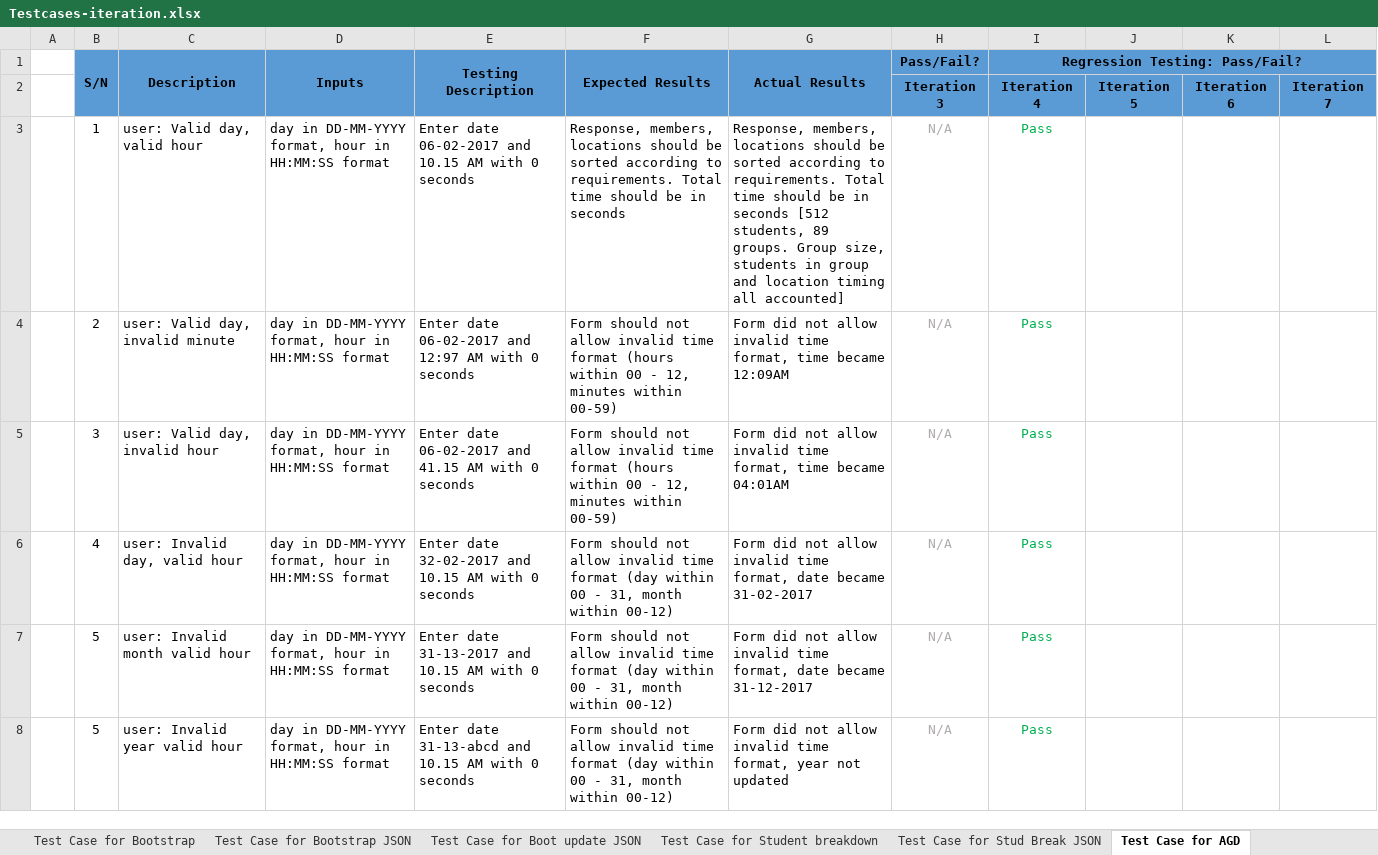
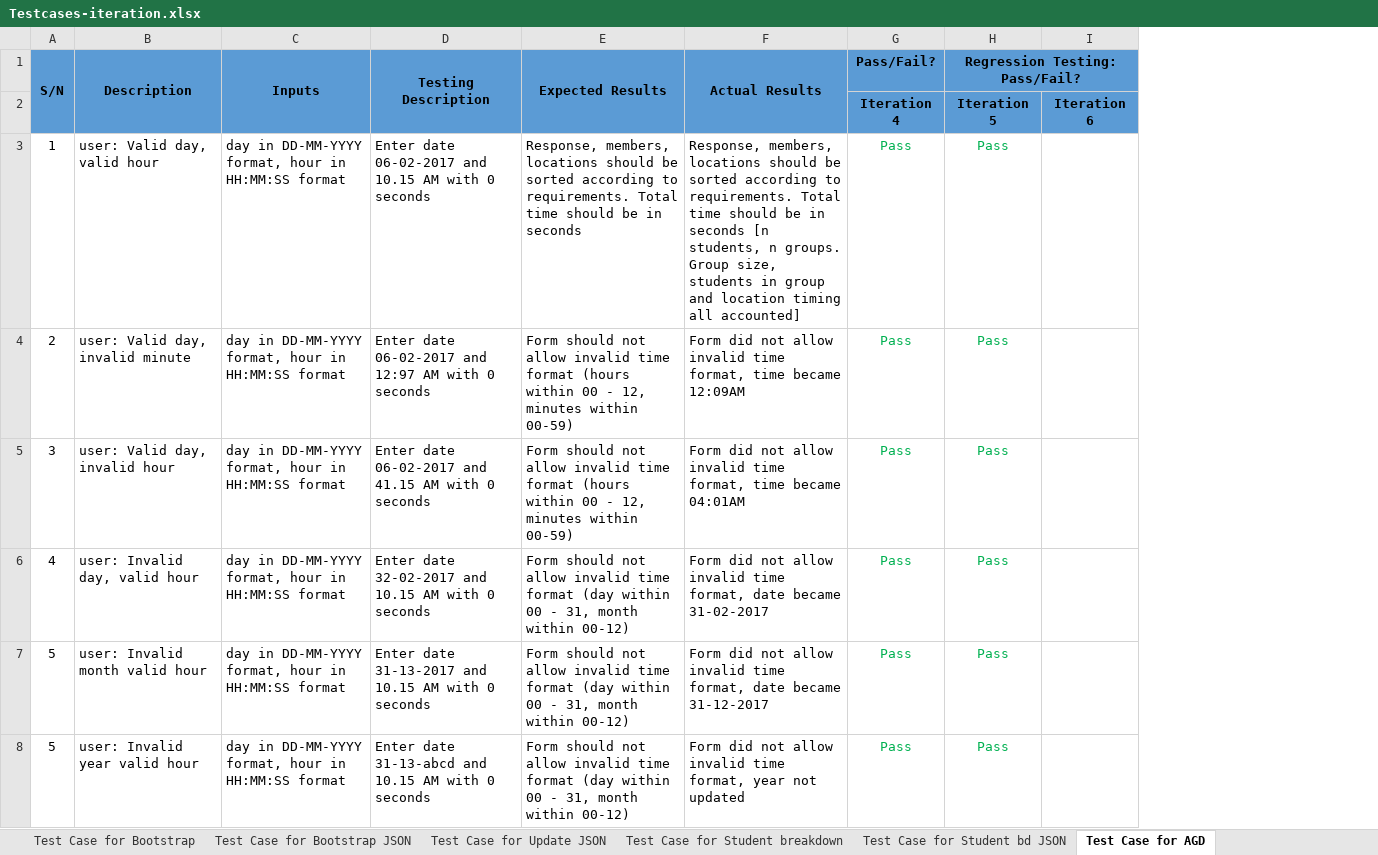
Before and after one commit to shreyasparbat/Location-Analytics-Project, an Excel workbook: testing/Testcases-iteration.xlsx, sheet Test Case for AGD, drawn as a sheet; only a part is shown; values as stored, in another font and other column widths than the file's, no borders; removed rows and columns are numbered as before the commit, all else as after; the diff covers the shown part only; the diff names each change by its address in the sheet, - before the commit and + after, or states it on an @@ line.

Commit message:
Commit iteration 5 bug log

```diff
--- a/testing/Testcases-iteration.xlsx (sheet Test Case for AGD)
+++ b/testing/Testcases-iteration.xlsx (sheet Test Case for AGD)
-sheet tab: Test Case for Stud Break JSON
+sheet tab: Test Case for Student bd JSON
-sheet tab: Test Case for Boot update JSON
+sheet tab: Test Case for Update JSON
-column A, empty
-column J, row 2: Iteration 5
-column L, row 2: Iteration 7
-G2 (Pass/Fail?): Iteration 3
+G2 (Pass/Fail?): Iteration 4
-H2 (Regression Testing: Pass/Fail?): Iteration 4
+H2 (Regression Testing: Pass/Fail?): Iteration 5
-F3 (Actual Results): …in seconds [512 students, 89 groups. Group…
+F3 (Actual Results): …in seconds [n students, n groups. Group…
-G3:G8 (Pass/Fail?): N/A
+G3:G8 (Pass/Fail?): Pass
-G3:G8 text colour: #AFABAB
+G3:G8 text colour: #00B050
```
Also changed, not shown: 24 edited cells and cell formats elsewhere in this sheet, sheet Test Case for AGD JSON, sheet Test Case for Bootstrap JSON, sheet Test Case for HeatMap, sheet Test Case for Login Val JSON, sheet Test Case for Student bd JSON, sheet Test Case for Login Validation, 3 more sheets, other sheet tabs.
